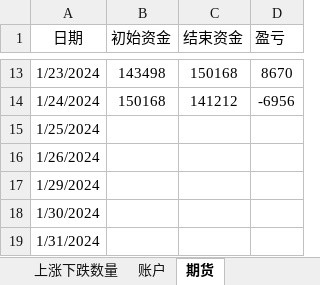
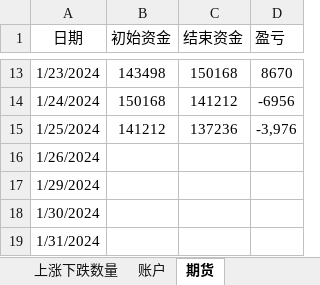
Before and after one commit to Ruffia/Trade, an Excel workbook: 2024-Investment.xlsx, sheet 期货, drawn as a sheet; only a part is shown, gaps mark what is left out; values as stored, in another font and other column widths than the file's, no borders; charts and pictures not drawn; the diff names each change by its address in the sheet, - before the commit and + after, or states it on an @@ line.

```diff
--- a/2024-Investment.xlsx (sheet 期货)
+++ b/2024-Investment.xlsx (sheet 期货)
-B15 (初始资金): (empty)
+B15 (初始资金): 141212
-C15 (结束资金): (empty)
+C15 (结束资金): 137236
-D15 (盈亏): (empty)
+D15 (盈亏): -3,976
```
Also changed, not shown: sheet 上涨下跌数量, sheet 账户, sheet 涨跌停数量, sheet 股指及成交量, sheet 资金流向, other sheet tabs, charts or pictures.
